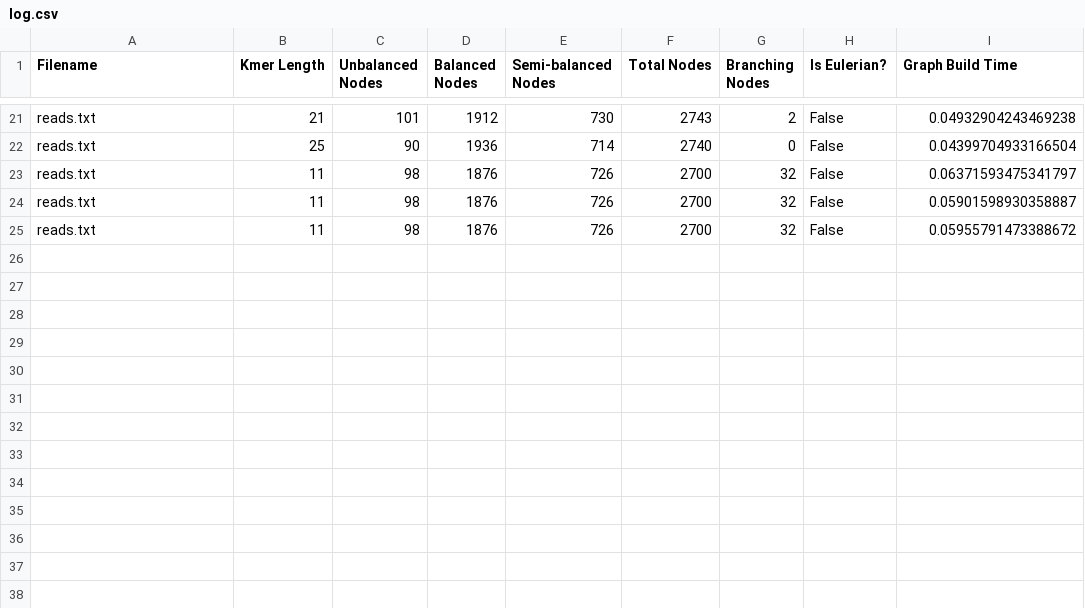
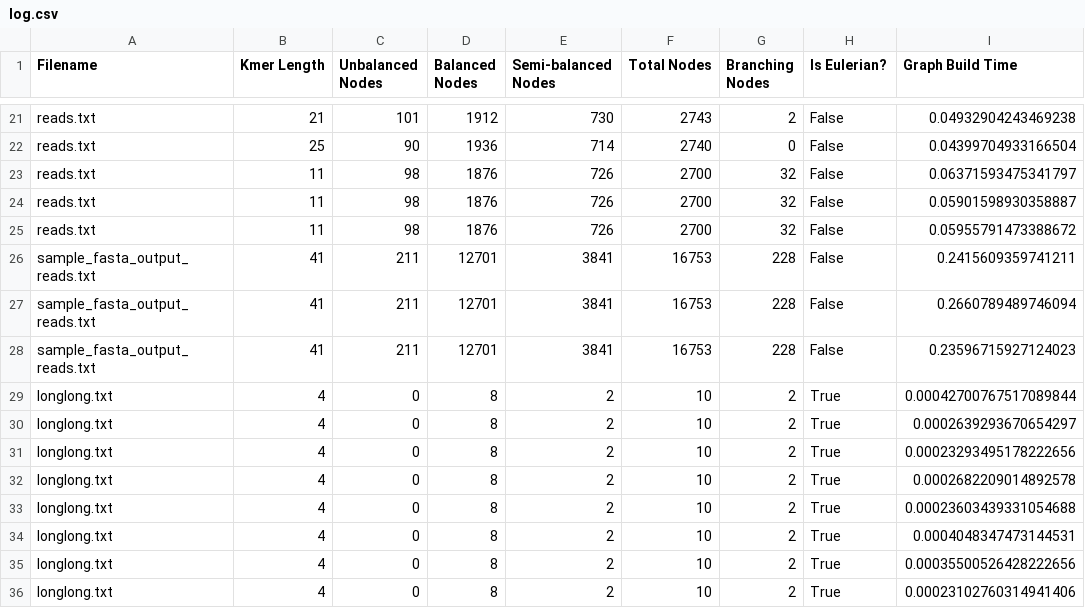
Before and after one commit to eyermann/Computational-Biology, a CSV file: Assembly Project/log.csv, drawn as a sheet; only a part is shown, gaps mark what is left out; the diff names each change by its address in the sheet, - before the commit and + after, or states it on an @@ line.

```diff
--- a/Assembly Project/log.csv
+++ b/Assembly Project/log.csv
+row 26: sample_fasta_output_reads.txt | 41 | 211 | 12701 | 3841 | 16753 | 228 | False | 0.2415609359741211
+row 27: sample_fasta_output_reads.txt | 41 | 211 | 12701 | 3841 | 16753 | 228 | False | 0.2660789489746094
+row 28: sample_fasta_output_reads.txt | 41 | 211 | 12701 | 3841 | 16753 | 228 | False | 0.23596715927124023
+row 29: longlong.txt | 4 | 0 | 8 | 2 | 10 | 2 | True | 0.00042700767517089844
+row 30: longlong.txt | 4 | 0 | 8 | 2 | 10 | 2 | True | 0.0002639293670654297
+row 31: longlong.txt | 4 | 0 | 8 | 2 | 10 | 2 | True | 0.00023293495178222656
+row 32: longlong.txt | 4 | 0 | 8 | 2 | 10 | 2 | True | 0.0002682209014892578
+row 33: longlong.txt | 4 | 0 | 8 | 2 | 10 | 2 | True | 0.00023603439331054688
+row 34: longlong.txt | 4 | 0 | 8 | 2 | 10 | 2 | True | 0.0004048347473144531
+row 35: longlong.txt | 4 | 0 | 8 | 2 | 10 | 2 | True | 0.00035500526428222656
+row 36: longlong.txt | 4 | 0 | 8 | 2 | 10 | 2 | True | 0.00023102760314941406
```
Also changed, not shown: 5 other files.
